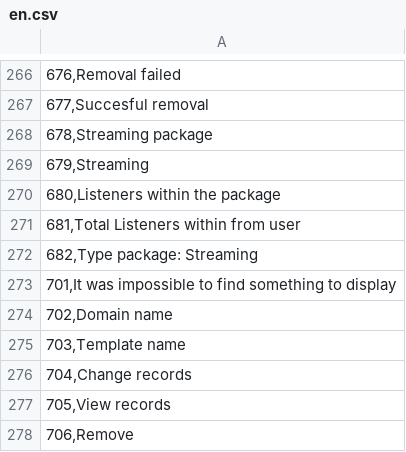
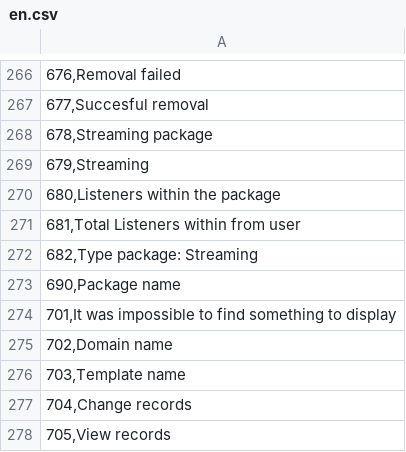
Before and after one commit to tools4isp/dnsshop, a CSV file: lang/en.csv, drawn as a sheet; only a part is shown, gaps mark what is left out; the shorter side is filled out with more unchanged rows.

Commit message:
Update en.csv

```diff
--- a/lang/en.csv
+++ b/lang/en.csv
@@ -272,2 +272,3 @@
 682,Type package: Streaming;
+690,Package name;
 701,It was impossible to find something to display;
```
